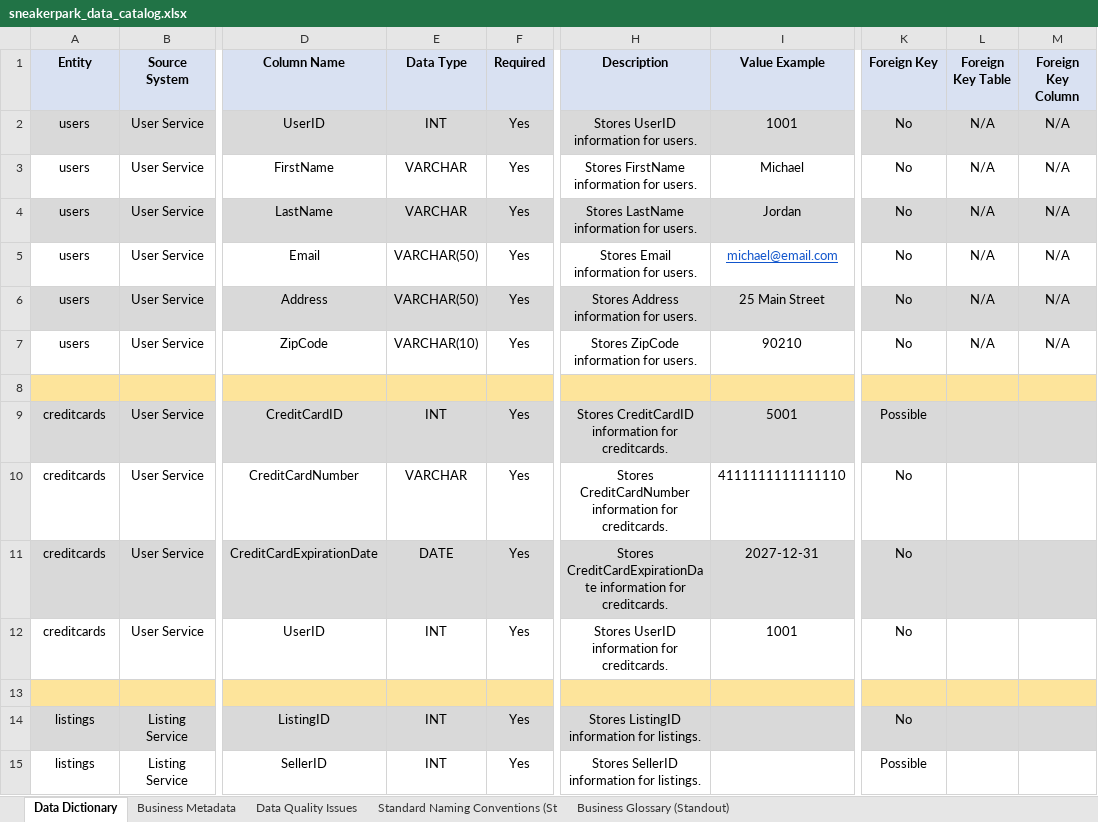
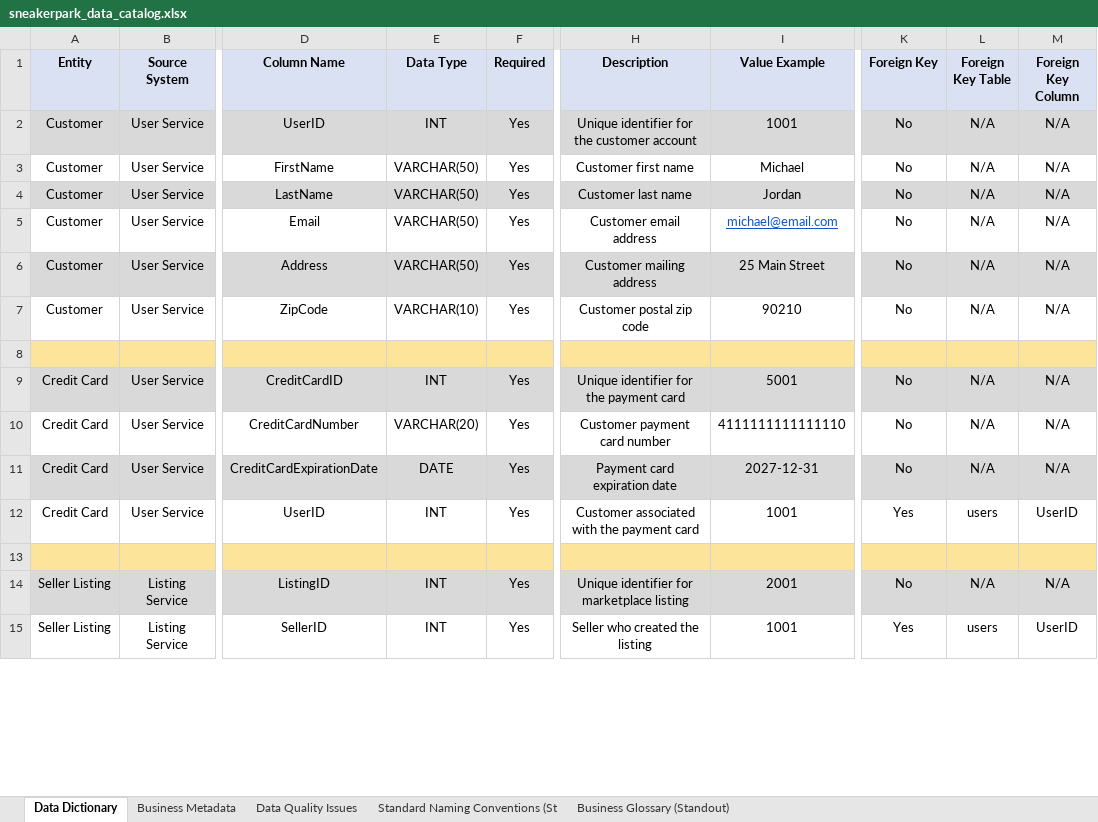
Before and after one commit to SwimLane2/udacity-ai-masters, an Excel workbook: Modules/03-Data-Architect/projects/Project 4 - SneakerPark Data Governance/report/sneakerpark_data_catalog.xlsx, sheet Data Dictionary, drawn as a sheet; only a part is shown, gaps mark what is left out; values as stored, in another font and other column widths than the file's, no borders; the diff covers the shown part only; the diff names each change by its address in the sheet, - before the commit and + after, or states it on an @@ line.

```diff
--- a/Modules/03-Data-Architect/projects/Project 4 - SneakerPark Data Governance/report/sneakerpark_data_catalog.xlsx (sheet Data Dictionary)
+++ b/Modules/03-Data-Architect/projects/Project 4 - SneakerPark Data Governance/report/sneakerpark_data_catalog.xlsx (sheet Data Dictionary)
-A2:A7 (Entity): users
+A2:A7 (Entity): Customer
-H2 (Description): Stores UserID information for users.
+H2 (Description): Unique identifier for the customer account
-E3:E4 (Data Type): VARCHAR
+E3:E4 (Data Type): VARCHAR(50)
-H3 (Description): Stores FirstName information for users.
+H3 (Description): Customer first name
-H4 (Description): Stores LastName information for users.
+H4 (Description): Customer last name
-H5 (Description): Stores Email information for users.
+H5 (Description): Customer email address
-H6 (Description): Stores Address information for users.
+H6 (Description): Customer mailing address
-H7 (Description): Stores ZipCode information for users.
+H7 (Description): Customer postal zip code
-A9:A12 (Entity): creditcards
+A9:A12 (Entity): Credit Card
-H9 (Description): Stores CreditCardID information for creditcards.
+H9 (Description): Unique identifier for the payment card
-K9 (Foreign Key): Possible
+K9 (Foreign Key): No
-L9:L11 (Foreign Key Table): (empty)
+L9:L11 (Foreign Key Table): N/A
-M9:M11 (Foreign Key Column): (empty)
+M9:M11 (Foreign Key Column): N/A
-E10 (Data Type): VARCHAR
+E10 (Data Type): VARCHAR(20)
-H10 (Description): Stores CreditCardNumber information for creditcards.
+H10 (Description): Customer payment card number
-H11 (Description): Stores CreditCardExpirationDate information for creditcards.
+H11 (Description): Payment card expiration date
-H12 (Description): Stores UserID information for creditcards.
+H12 (Description): Customer associated with the payment card
-K12 (Foreign Key): No
+K12 (Foreign Key): Yes
-L12 (Foreign Key Table): (empty)
+L12 (Foreign Key Table): users
-M12 (Foreign Key Column): (empty)
+M12 (Foreign Key Column): UserID
-A14:A15 (Entity): listings
+A14:A15 (Entity): Seller Listing
-H14 (Description): Stores ListingID information for listings.
+H14 (Description): Unique identifier for marketplace listing
-I14 (Value Example): (empty)
+I14 (Value Example): 2001
-L14 (Foreign Key Table): (empty)
+L14 (Foreign Key Table): N/A
-M14 (Foreign Key Column): (empty)
+M14 (Foreign Key Column): N/A
-H15 (Description): Stores SellerID information for listings.
+H15 (Description): Seller who created the listing
-I15 (Value Example): (empty)
+I15 (Value Example): 1001
-K15 (Foreign Key): Possible
+K15 (Foreign Key): Yes
-L15 (Foreign Key Table): (empty)
+L15 (Foreign Key Table): users
-M15 (Foreign Key Column): (empty)
+M15 (Foreign Key Column): UserID
```
Also changed, not shown: 278 edited cells elsewhere in this sheet, sheet Business Metadata.
